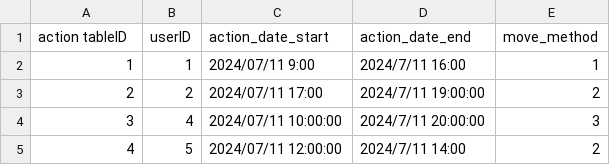
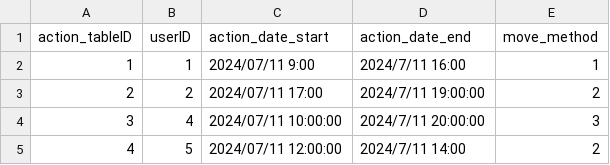
Before and after one commit to Kotaro0722/covid-19, a CSV file: db/data/action_table.csv, drawn as a sheet.

```diff
--- a/db/data/action_table.csv
+++ b/db/data/action_table.csv
@@ -1,2 +1,2 @@
-action tableID,userID,action_date_start,action_date_end,move_method
+action_tableID,userID,action_date_start,action_date_end,move_method
 1,1,2024/07/11 9:00,2024/7/11 16:00,1
```
Also changed, not shown: 4 other files.
